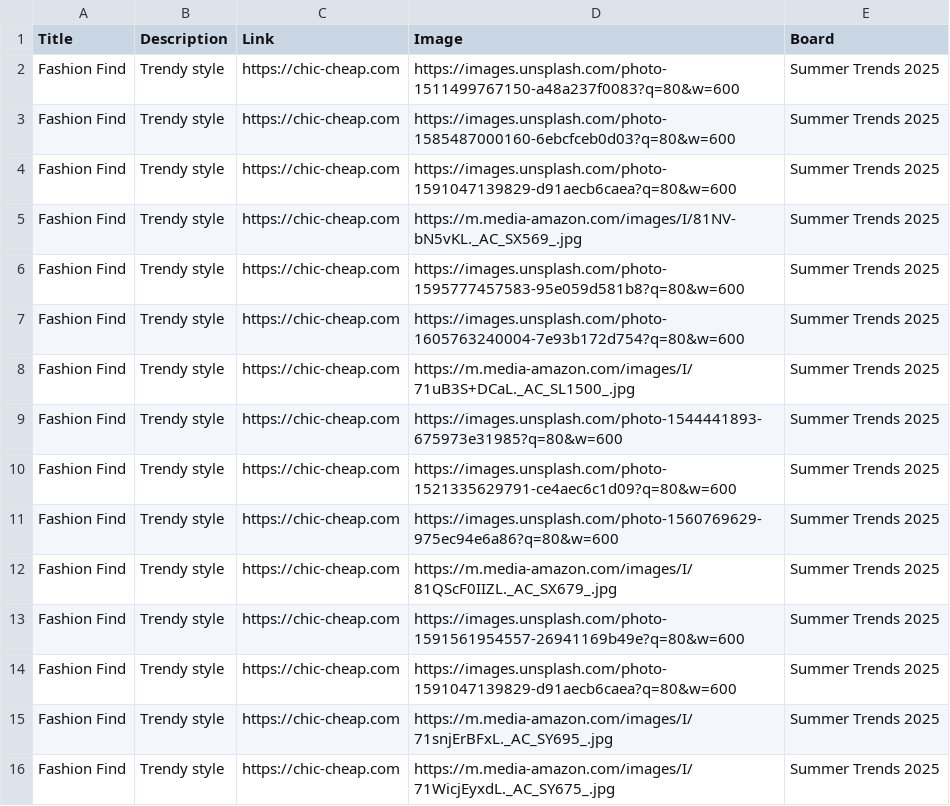
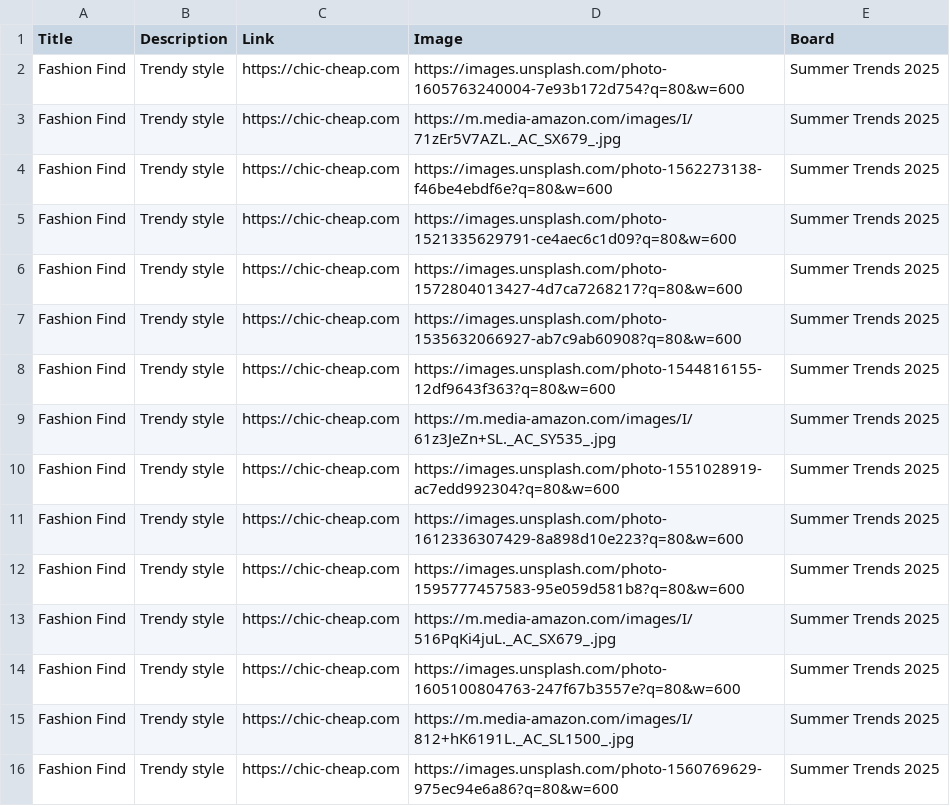
Before and after one commit to roccozoom/chic-cheap, a CSV file: pinterest_upload.csv, drawn as a sheet.

Commit message:
Daily Update: Data, XML & CSV

```diff
--- a/pinterest_upload.csv
+++ b/pinterest_upload.csv
@@ -1,16 +1,16 @@
 "Title","Description","Link","Image","Board"
-"Fashion Find","Trendy style","https://chic-cheap.com","https://images.unsplash.com/photo-1511499767150-a48a237f0083?q=80&w=600","Summer Trends 2025"
-"Fashion Find","Trendy style","https://chic-cheap.com","https://images.unsplash.com/photo-1585487000160-6ebcfceb0d03?q=80&w=600","Summer Trends 2025"
-"Fashion Find","Trendy style","https://chic-cheap.com","https://images.unsplash.com/photo-1591047139829-d91aecb6caea?q=80&w=600","Summer Trends 2025"
-"Fashion Find","Trendy style","https://chic-cheap.com","https://m.media-amazon.com/images/I/81NV-bN5vKL._AC_SX569_.jpg","Summer Trends 2025"
+"Fashion Find","Trendy style","https://chic-cheap.com","https://images.unsplash.com/photo-1605763240004-7e93b172d754?q=80&w=600","Summer Trends 2025"
+"Fashion Find","Trendy style","https://chic-cheap.com","https://m.media-amazon.com/images/I/71zEr5V7AZL._AC_SX679_.jpg","Summer Trends 2025"
+"Fashion Find","Trendy style","https://chic-cheap.com","https://images.unsplash.com/photo-1562273138-f46be4ebdf6e?q=80&w=600","Summer Trends 2025"
+"Fashion Find","Trendy style","https://chic-cheap.com","https://images.unsplash.com/photo-1521335629791-ce4aec6c1d09?q=80&w=600","Summer Trends 2025"
+"Fashion Find","Trendy style","https://chic-cheap.com","https://images.unsplash.com/photo-1572804013427-4d7ca7268217?q=80&w=600","Summer Trends 2025"
+"Fashion Find","Trendy style","https://chic-cheap.com","https://images.unsplash.com/photo-1535632066927-ab7c9ab60908?q=80&w=600","Summer Trends 2025"
+"Fashion Find","Trendy style","https://chic-cheap.com","https://images.unsplash.com/photo-1544816155-12df9643f363?q=80&w=600","Summer Trends 2025"
+"Fashion Find","Trendy style","https://chic-cheap.com","https://m.media-amazon.com/images/I/61z3JeZn+SL._AC_SY535_.jpg","Summer Trends 2025"
+"Fashion Find","Trendy style","https://chic-cheap.com","https://images.unsplash.com/photo-1551028919-ac7edd992304?q=80&w=600","Summer Trends 2025"
+"Fashion Find","Trendy style","https://chic-cheap.com","https://images.unsplash.com/photo-1612336307429-8a898d10e223?q=80&w=600","Summer Trends 2025"
 "Fashion Find","Trendy style","https://chic-cheap.com","https://images.unsplash.com/photo-1595777457583-95e059d581b8?q=80&w=600","Summer Trends 2025"
-"Fashion Find","Trendy style","https://chic-cheap.com","https://images.unsplash.com/photo-1605763240004-7e93b172d754?q=80&w=600","Summer Trends 2025"
-"Fashion Find","Trendy style","https://chic-cheap.com","https://m.media-amazon.com/images/I/71uB3S+DCaL._AC_SL1500_.jpg","Summer Trends 2025"
-"Fashion Find","Trendy style","https://chic-cheap.com","https://images.unsplash.com/photo-1544441893-675973e31985?q=80&w=600","Summer Trends 2025"
-"Fashion Find","Trendy style","https://chic-cheap.com","https://images.unsplash.com/photo-1521335629791-ce4aec6c1d09?q=80&w=600","Summer Trends 2025"
+"Fashion Find","Trendy style","https://chic-cheap.com","https://m.media-amazon.com/images/I/516PqKi4juL._AC_SX679_.jpg","Summer Trends 2025"
+"Fashion Find","Trendy style","https://chic-cheap.com","https://images.unsplash.com/photo-1605100804763-247f67b3557e?q=80&w=600","Summer Trends 2025"
+"Fashion Find","Trendy style","https://chic-cheap.com","https://m.media-amazon.com/images/I/812+hK6191L._AC_SL1500_.jpg","Summer Trends 2025"
 "Fashion Find","Trendy style","https://chic-cheap.com","https://images.unsplash.com/photo-1560769629-975ec94e6a86?q=80&w=600","Summer Trends 2025"
-"Fashion Find","Trendy style","https://chic-cheap.com","https://m.media-amazon.com/images/I/81QScF0IIZL._AC_SX679_.jpg","Summer Trends 2025"
-"Fashion Find","Trendy style","https://chic-cheap.com","https://images.unsplash.com/photo-1591561954557-26941169b49e?q=80&w=600","Summer Trends 2025"
-"Fashion Find","Trendy style","https://chic-cheap.com","https://images.unsplash.com/photo-1591047139829-d91aecb6caea?q=80&w=600","Summer Trends 2025"
-"Fashion Find","Trendy style","https://chic-cheap.com","https://m.media-amazon.com/images/I/71snjErBFxL._AC_SY695_.jpg","Summer Trends 2025"
-"Fashion Find","Trendy style","https://chic-cheap.com","https://m.media-amazon.com/images/I/71WicjEyxdL._AC_SY675_.jpg","Summer Trends 2025"
```
Also changed, not shown: 2 other files.
